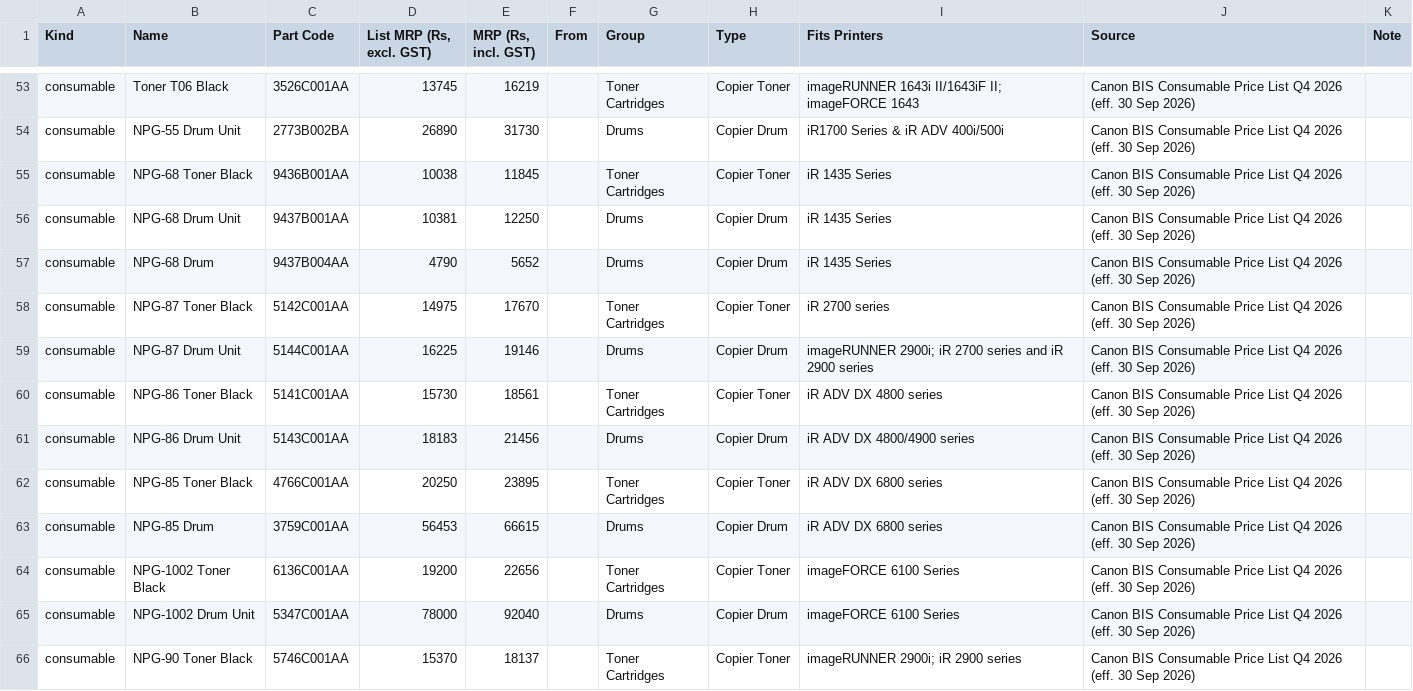
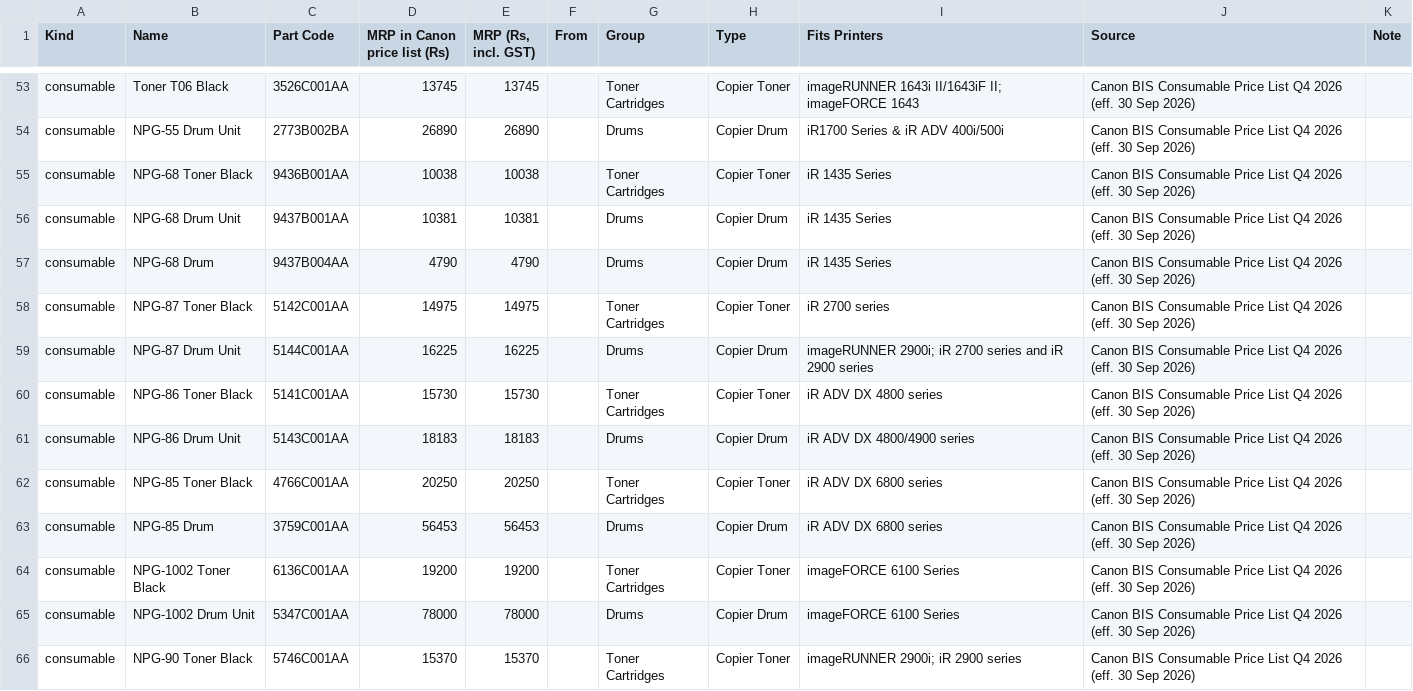
Before and after one commit to mprabapb/aim, a CSV file: data/price_list.csv, drawn as a sheet; only a part is shown, gaps mark what is left out; the diff covers the shown part only; the diff names each change by its address in the sheet, - before the commit and + after, or states it on an @@ line.

```diff
--- a/data/price_list.csv
+++ b/data/price_list.csv
-D1: List MRP (Rs, excl. GST)
+D1: MRP in Canon price list (Rs)
-E53 (MRP (Rs, incl. GST)): 16219
+E53 (MRP (Rs, incl. GST)): 13745
-E54 (MRP (Rs, incl. GST)): 31730
+E54 (MRP (Rs, incl. GST)): 26890
-E55 (MRP (Rs, incl. GST)): 11845
+E55 (MRP (Rs, incl. GST)): 10038
-E56 (MRP (Rs, incl. GST)): 12250
+E56 (MRP (Rs, incl. GST)): 10381
-E57 (MRP (Rs, incl. GST)): 5652
+E57 (MRP (Rs, incl. GST)): 4790
-E58 (MRP (Rs, incl. GST)): 17670
+E58 (MRP (Rs, incl. GST)): 14975
-E59 (MRP (Rs, incl. GST)): 19146
+E59 (MRP (Rs, incl. GST)): 16225
-E60 (MRP (Rs, incl. GST)): 18561
+E60 (MRP (Rs, incl. GST)): 15730
-E61 (MRP (Rs, incl. GST)): 21456
+E61 (MRP (Rs, incl. GST)): 18183
-E62 (MRP (Rs, incl. GST)): 23895
+E62 (MRP (Rs, incl. GST)): 20250
-E63 (MRP (Rs, incl. GST)): 66615
+E63 (MRP (Rs, incl. GST)): 56453
-E64 (MRP (Rs, incl. GST)): 22656
+E64 (MRP (Rs, incl. GST)): 19200
-E65 (MRP (Rs, incl. GST)): 92040
+E65 (MRP (Rs, incl. GST)): 78000
-E66 (MRP (Rs, incl. GST)): 18137
+E66 (MRP (Rs, incl. GST)): 15370
```
Also changed, not shown: 154 edited cells elsewhere in this file, 34 other files.
